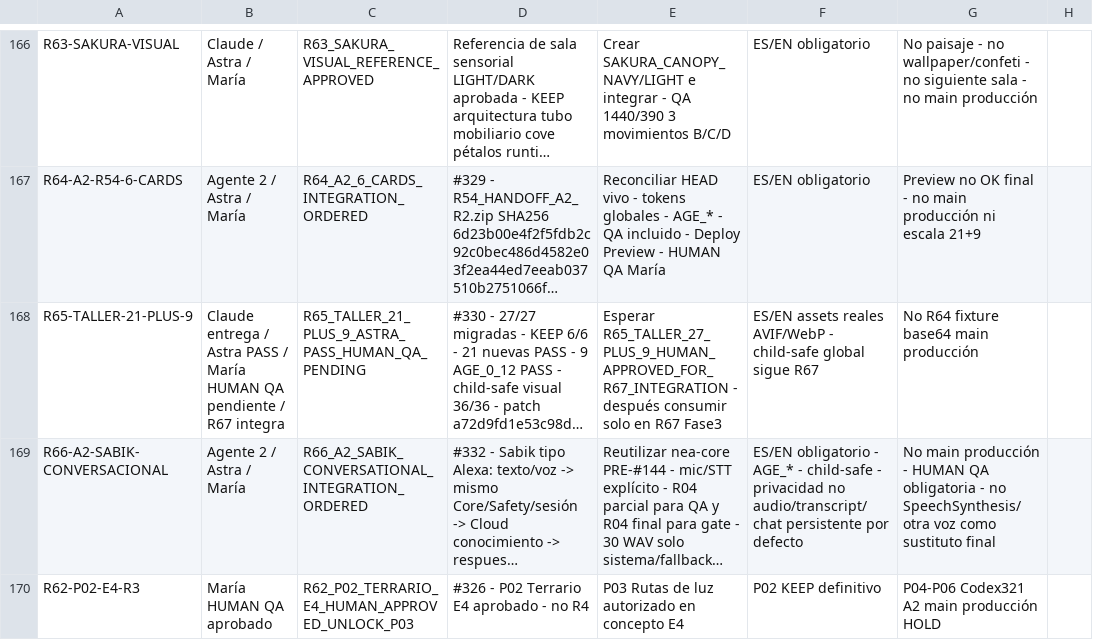
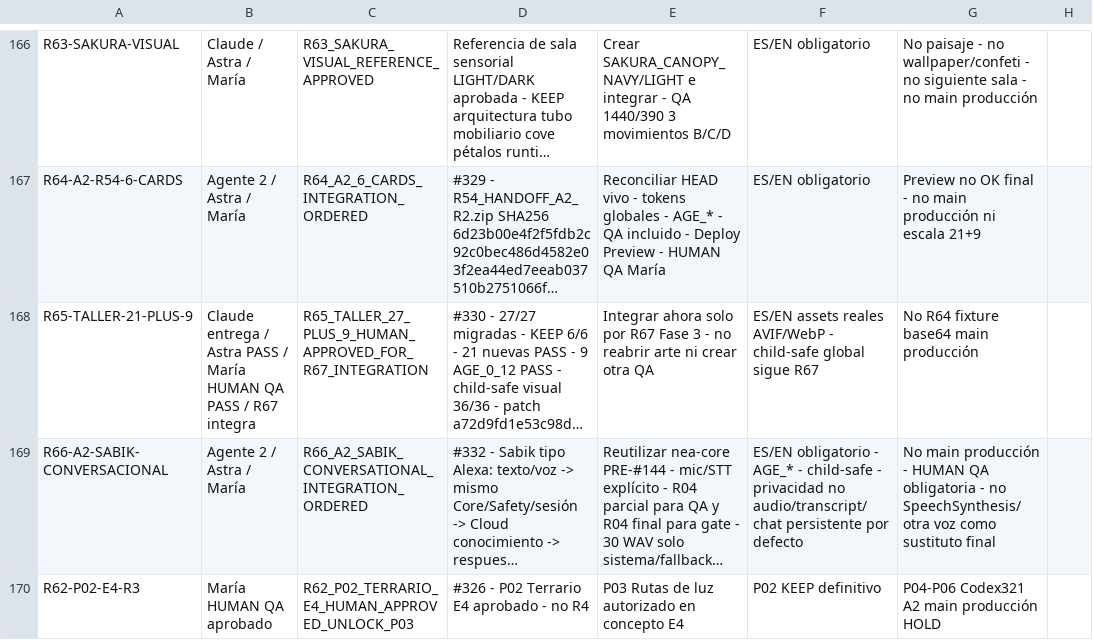
Before and after one commit to mruizwow-bit/irisgreen, a CSV file: COORDINACION_IRIS_GREEN/CONTROL/ESTADO_TRABAJOS.csv, drawn as a sheet; only a part is shown, gaps mark what is left out; long unchanged cells end in …; the diff names each change by its address in the sheet, - before the commit and + after, or states it on an @@ line.

```diff
--- a/COORDINACION_IRIS_GREEN/CONTROL/ESTADO_TRABAJOS.csv
+++ b/COORDINACION_IRIS_GREEN/CONTROL/ESTADO_TRABAJOS.csv
-B168: …HUMAN QA pendiente / R67…
+B168: …HUMAN QA PASS / R67…
-C168: R65_TALLER_21_PLUS_9_ASTRA_PASS_HUMAN_QA_PENDING
+C168: R65_TALLER_27_PLUS_9_HUMAN_APPROVED_FOR_R67_INTEGRATION
-E168: Esperar R65_TALLER_27_PLUS_9_HUMAN_APPROVED_FOR_R67_INTEGRATION - después consumir solo en R67 Fase3
+E168: Integrar ahora solo por R67 Fase 3 - no reabrir arte ni crear otra QA
```
Also changed, not shown: COORDINACION_IRIS_GREEN/CONTROL/PENDIENTES_SUBIDA_INTEGRACION.csv, 10 other files.
